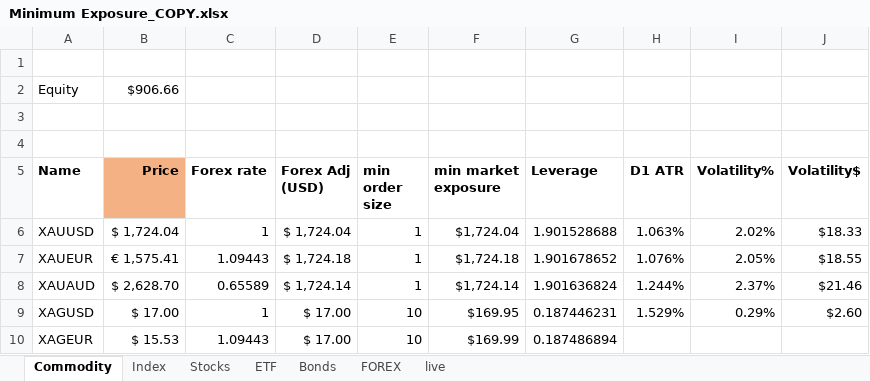
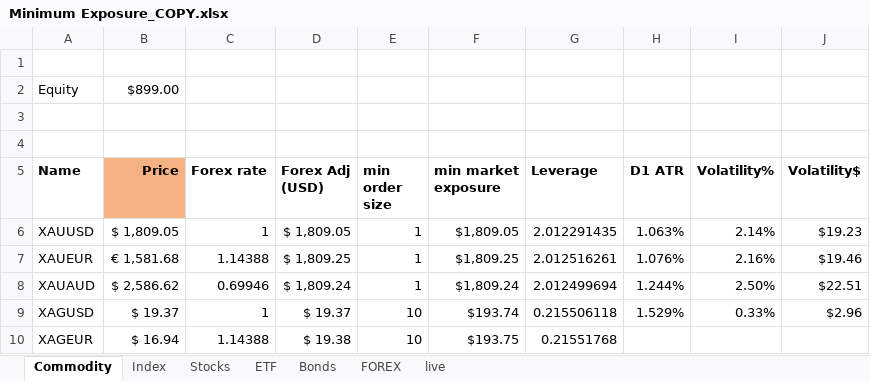
Before and after one commit to Kiran-Sawant/Bridge, an Excel workbook: Minimum Exposure_COPY.xlsx, sheet Commodity, drawn as a sheet; only a part is shown; values as stored, in another font and other column widths than the file's, no borders; conditional formats not drawn; the diff covers the shown part only; the diff names each change by its address in the sheet, - before the commit and + after, or states it on an @@ line.

```diff
--- a/Minimum Exposure_COPY.xlsx (sheet Commodity)
+++ b/Minimum Exposure_COPY.xlsx (sheet Commodity)
-B2 (Price): $906.66
+B2 (Price): $899.00
-B6 (Price): $ 1,724.04
+B6 (Price): $ 1,809.05
-D6 (Forex Adj (USD)): $ 1,724.04
+D6 (Forex Adj (USD)): $ 1,809.05
-F6 (min market exposure): $1,724.04
+F6 (min market exposure): $1,809.05
-G6 (Leverage): 1.901528688
+G6 (Leverage): 2.012291435
-I6 (Volatility%): 2.02%
+I6 (Volatility%): 2.14%
-J6 (Volatility$): $18.33
+J6 (Volatility$): $19.23
-B7 (Price): € 1,575.41
+B7 (Price): € 1,581.68
-C7 (Forex rate): 1.09443
+C7 (Forex rate): 1.14388
-D7 (Forex Adj (USD)): $ 1,724.18
+D7 (Forex Adj (USD)): $ 1,809.25
-F7 (min market exposure): $1,724.18
+F7 (min market exposure): $1,809.25
-G7 (Leverage): 1.901678652
+G7 (Leverage): 2.012516261
-I7 (Volatility%): 2.05%
+I7 (Volatility%): 2.16%
-J7 (Volatility$): $18.55
+J7 (Volatility$): $19.46
-B8 (Price): $ 2,628.70
+B8 (Price): $ 2,586.62
-C8 (Forex rate): 0.65589
+C8 (Forex rate): 0.69946
-D8 (Forex Adj (USD)): $ 1,724.14
+D8 (Forex Adj (USD)): $ 1,809.24
-F8 (min market exposure): $1,724.14
+F8 (min market exposure): $1,809.24
-G8 (Leverage): 1.901636824
+G8 (Leverage): 2.012499694
-I8 (Volatility%): 2.37%
+I8 (Volatility%): 2.50%
-J8 (Volatility$): $21.46
+J8 (Volatility$): $22.51
-B9 (Price): $ 17.00
+B9 (Price): $ 19.37
-D9 (Forex Adj (USD)): $ 17.00
+D9 (Forex Adj (USD)): $ 19.37
-F9 (min market exposure): $169.95
+F9 (min market exposure): $193.74
-G9 (Leverage): 0.187446231
+G9 (Leverage): 0.215506118
-I9 (Volatility%): 0.29%
+I9 (Volatility%): 0.33%
-J9 (Volatility$): $2.60
+J9 (Volatility$): $2.96
-B10 (Price): $ 15.53
+B10 (Price): $ 16.94
-C10 (Forex rate): 1.09443
+C10 (Forex rate): 1.14388
-D10 (Forex Adj (USD)): $ 17.00
+D10 (Forex Adj (USD)): $ 19.38
-F10 (min market exposure): $169.99
+F10 (min market exposure): $193.75
-G10 (Leverage): 0.187486894
+G10 (Leverage): 0.21551768
```
Also changed, not shown: 42 edited cells elsewhere in this sheet, sheet FOREX, sheet Stocks, sheet live, sheet Index, sheet ETF, sheet Bonds, Market Exposure_COPY.xlsx.
